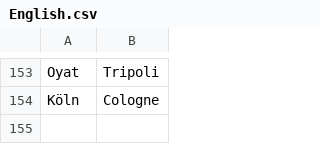
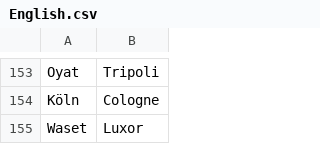
Before and after one commit to proompter-deluxe/Dawn-of-Civilization, a CSV file: Assets/Maps/Translations/English.csv, drawn as a sheet; only a part is shown, gaps mark what is left out; the diff names each change by its address in the sheet, - before the commit and + after, or states it on an @@ line.

```diff
--- a/Assets/Maps/Translations/English.csv
+++ b/Assets/Maps/Translations/English.csv
+row 155: Waset | Luxor
```
Also changed, not shown: Assets/Maps/Translations/Arabic.csv, Assets/Maps/Translations/French.csv, 19 other files.
